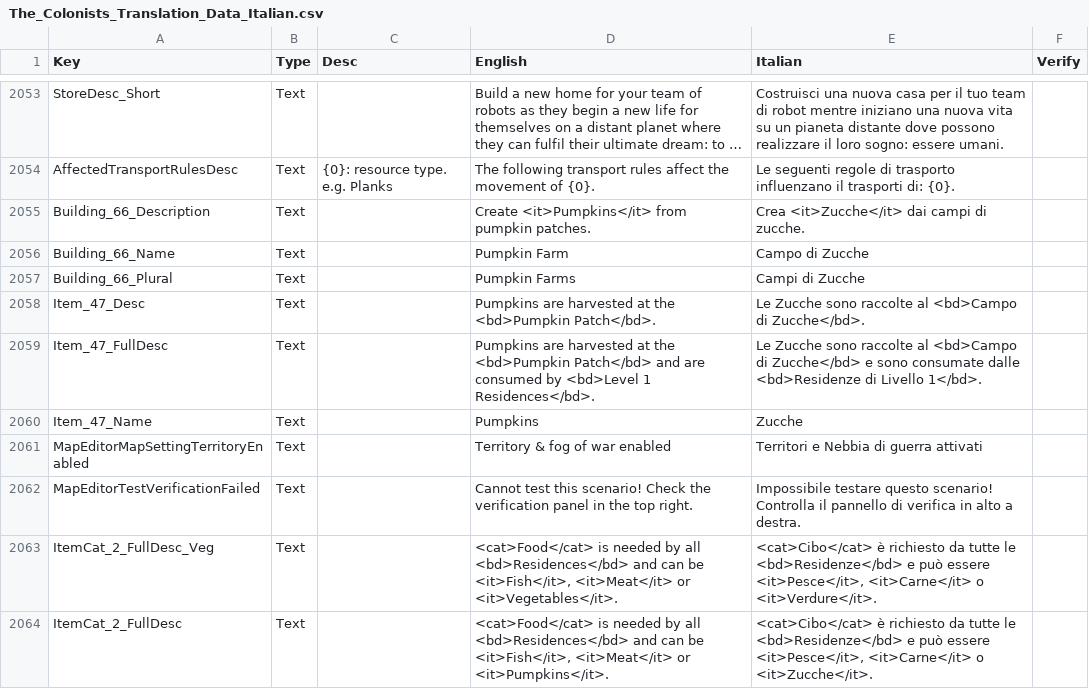
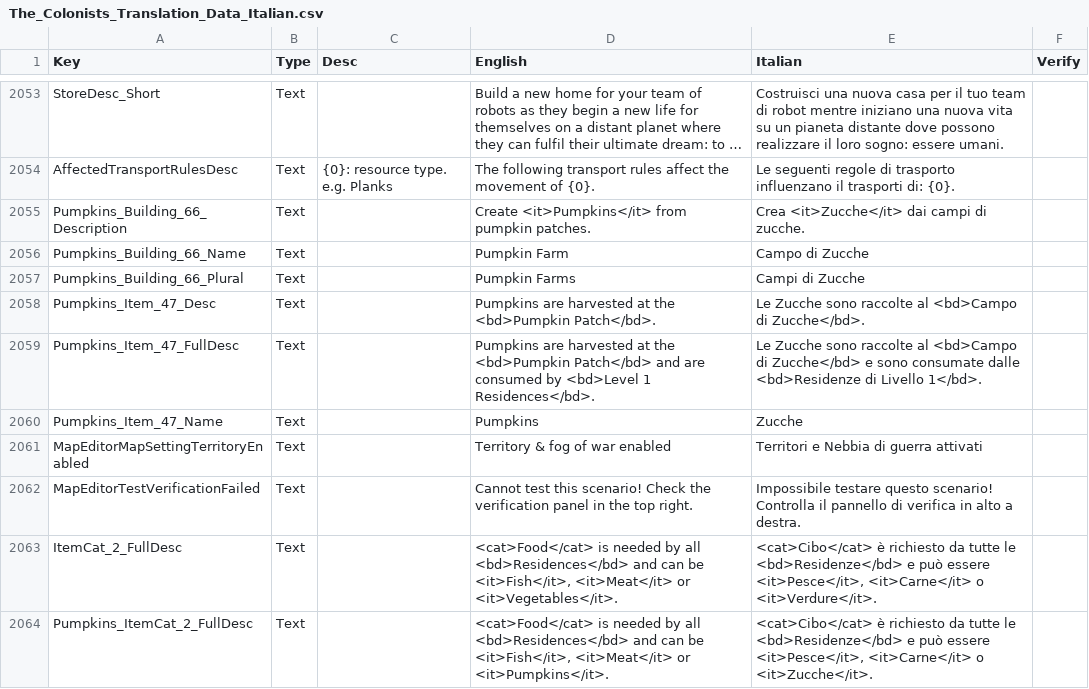
Before and after one commit to ScrappyCocco/TheColonistsItalian, a CSV file: The_Colonists_Translation_Data_Italian.csv, drawn as a sheet; only a part is shown, gaps mark what is left out; long unchanged cells end in …; removed rows and columns are numbered as before the commit, all else as after; the diff covers the shown part only; the diff names each change by its address in the sheet, - before the commit and + after, or states it on an @@ line.

```diff
--- a/The_Colonists_Translation_Data_Italian.csv
+++ b/The_Colonists_Translation_Data_Italian.csv
-A2055 (Key): Building_66_Description
+A2055 (Key): Pumpkins_Building_66_Description
-A2056 (Key): Building_66_Name
+A2056 (Key): Pumpkins_Building_66_Name
-A2057 (Key): Building_66_Plural
+A2057 (Key): Pumpkins_Building_66_Plural
-A2058 (Key): Item_47_Desc
+A2058 (Key): Pumpkins_Item_47_Desc
-A2059 (Key): Item_47_FullDesc
+A2059 (Key): Pumpkins_Item_47_FullDesc
-A2060 (Key): Item_47_Name
+A2060 (Key): Pumpkins_Item_47_Name
-row 2063: ItemCat_2_FullDesc_Veg | Text |  | <cat>Food</cat> is needed by all <bd>Residences</bd> and can be <it>Fish</it>, <it>Meat</it> or <it>Vegetables</it>. | <cat>Cibo</cat> è richiesto da tutte le <bd>Residenze</bd> e può essere <it>Pesce</it>, <it>Carne</it> o <it>Verdure</it>.
-D2063 (English): …<it>Meat</it> or <it>Pumpkins</it>.
+D2063 (English): …<it>Meat</it> or <it>Vegetables</it>.
-E2063 (Italian): …<it>Carne</it> o <it>Zucche</it>.
+E2063 (Italian): …<it>Carne</it> o <it>Verdure</it>.
+row 2064: Pumpkins_ItemCat_2_FullDesc | Text |  | <cat>Food</cat> is needed by all <bd>Residences</bd> and can be <it>Fish</it>, <it>Meat</it> or <it>Pumpkins</it>. | <cat>Cibo</cat> è richiesto da tutte le <bd>Residenze</bd> e può essere <it>Pesce</it>, <it>Carne</it> o <it>Zucche</it>.
```
Also changed, not shown: 11 added rows and 15 edited cells elsewhere in this file, 1 other file.
